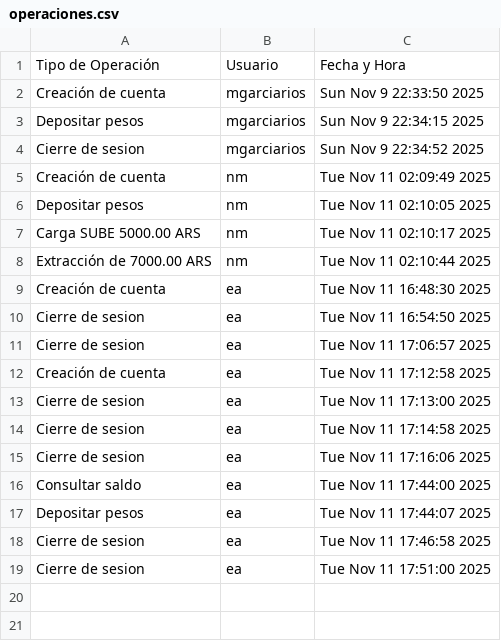
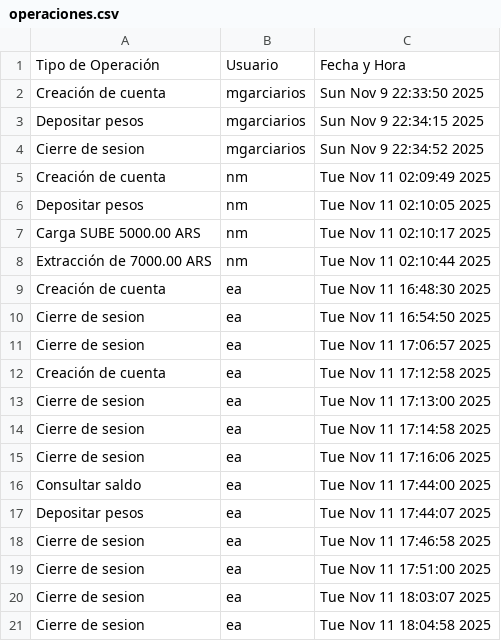
Before and after one commit to mgarciarios/TP_HomeBanking, a CSV file: operaciones.csv, drawn as a sheet; the diff names each change by its address in the sheet, - before the commit and + after, or states it on an @@ line.

```diff
--- a/operaciones.csv
+++ b/operaciones.csv
+row 20: Cierre de sesion | ea | Tue Nov 11 18:03:07 2025
+row 21: Cierre de sesion | ea | Tue Nov 11 18:04:58 2025
```
Also changed, not shown: 1 other file.
